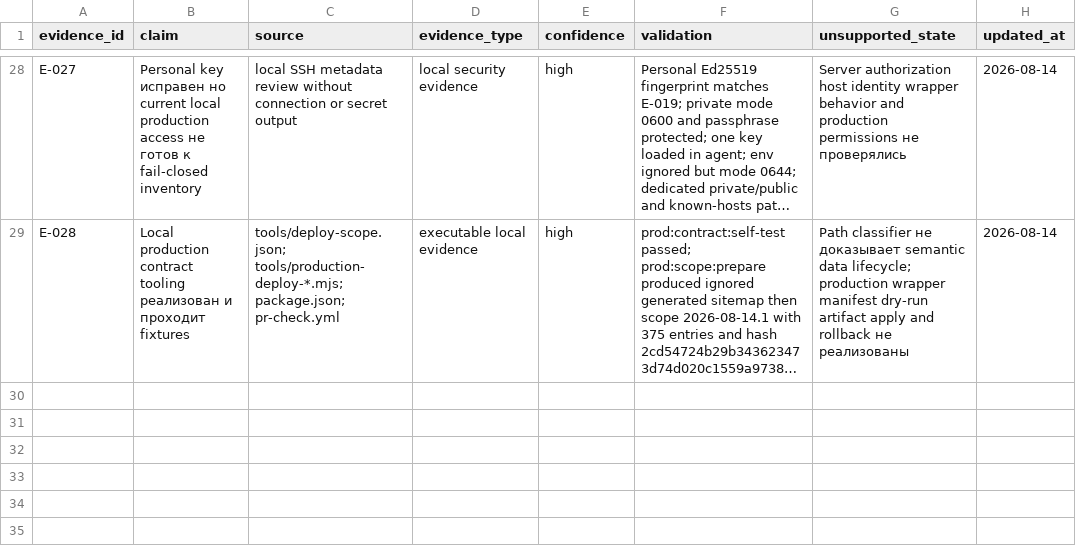
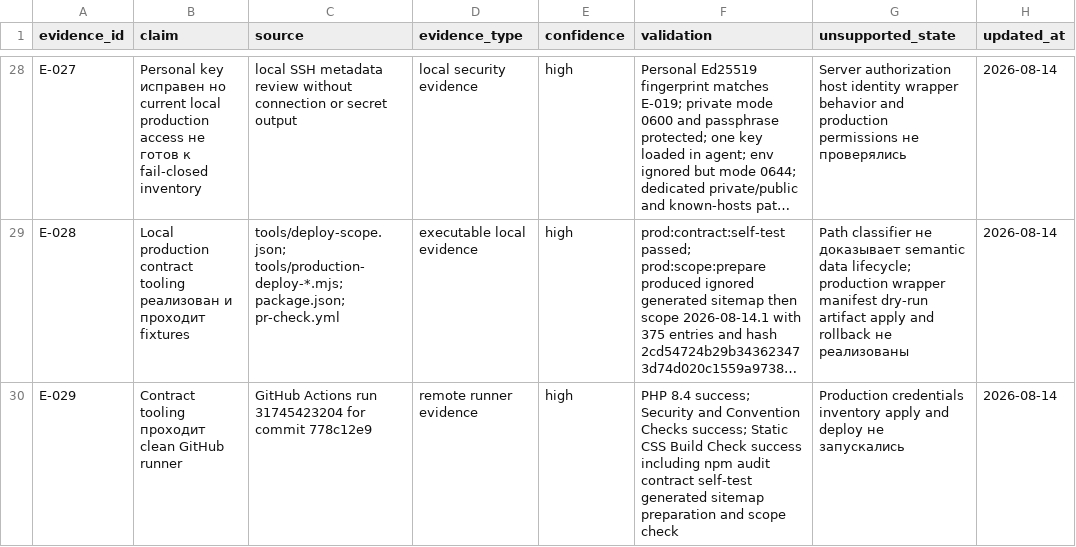
Before and after one commit to vsyntot/tacticum_web, a CSV file: docs/project_management/2026-08-13-github-actions-recovery/evidence_index.csv, drawn as a sheet; only a part is shown, gaps mark what is left out; long unchanged cells end in …; the diff names each change by its address in the sheet, - before the commit and + after, or states it on an @@ line.

Commit message:
Record reconciliation contract CI evidence

```diff
--- a/docs/project_management/2026-08-13-github-actions-recovery/evidence_index.csv
+++ b/docs/project_management/2026-08-13-github-actions-recovery/evidence_index.csv
+row 30: E-029 | Contract tooling проходит clean GitHub runner | GitHub Actions run 31745423204 for commit 778c12e9 | remote runner evidence | high | PHP 8.4 success; Security and Convention Checks success; Static CSS Build Check success including npm audit contract self-test generated sitemap preparation and scope check | Production credentials inventory apply and deploy не запускались | 2026-08-14
```
Also changed, not shown: docs/project_management/2026-08-13-github-actions-recovery/task_register.csv, 2 other files.
